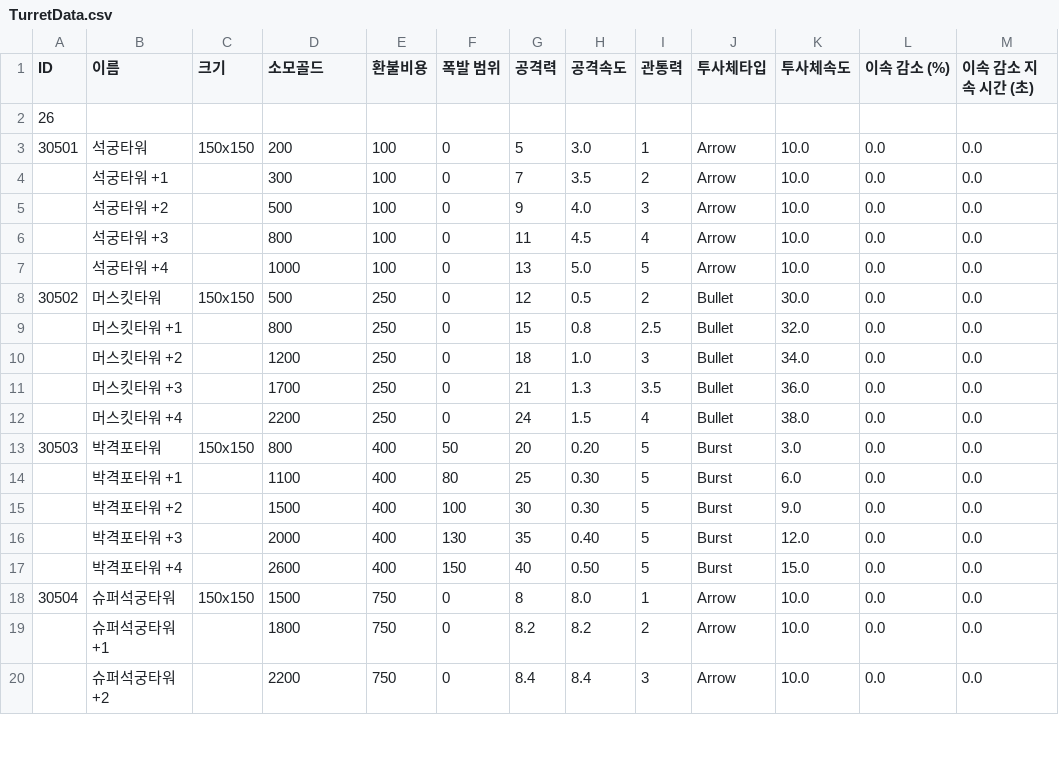
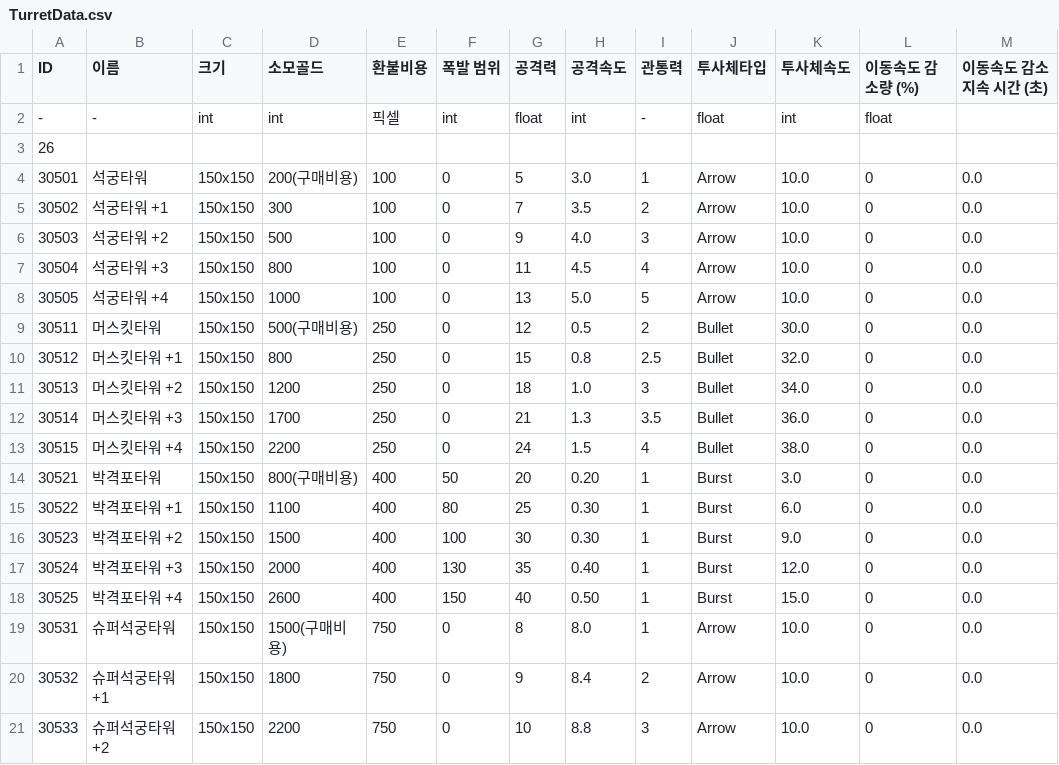
Before and after one commit to zmalqp123/Academy_2Q-Project, a CSV file: Resource/TurretData.csv, drawn as a sheet; only a part is shown; the diff covers the shown part only.

```diff
--- a/Resource/TurretData.csv
+++ b/Resource/TurretData.csv
@@ -1,20 +1,21 @@
-ID,이름,크기,소모골드,환불비용,폭발 범위,공격력,공격속도,관통력,투사체타입,투사체속도,이속 감소 (%),이속 감소 지속 시간 (초)
+ID,이름,크기,소모골드,환불비용,폭발 범위,공격력,공격속도,관통력,투사체타입,투사체속도,이동속도 감소량 (%),이동속도 감소 지속 시간 (초)
+-, -, int, int, 픽셀, int, float, int, -, float, int, float
 26
-30501,석궁타워,150x150,200,100,0,5,3.0,1,Arrow,10.0,0.0,0.0
-,석궁타워 +1,,300,100,0,7,3.5,2,Arrow,10.0,0.0,0.0
-,석궁타워 +2,,500,100,0,9,4.0,3,Arrow,10.0,0.0,0.0
-,석궁타워 +3,,800,100,0,11,4.5,4,Arrow,10.0,0.0,0.0
-,석궁타워 +4,,1000,100,0,13,5.0,5,Arrow,10.0,0.0,0.0
-30502,머스킷타워,150x150,500,250,0,12,0.5,2,Bullet,30.0,0.0,0.0
-,머스킷타워 +1,,800,250,0,15,0.8,2.5,Bullet,32.0,0.0,0.0
-,머스킷타워 +2,,1200,250,0,18,1.0,3,Bullet,34.0,0.0,0.0
-,머스킷타워 +3,,1700,250,0,21,1.3,3.5,Bullet,36.0,0.0,0.0
-,머스킷타워 +4,,2200,250,0,24,1.5,4,Bullet,38.0,0.0,0.0
-30503,박격포타워,150x150,800,400,50,20,0.20,5,Burst,3.0,0.0,0.0
-,박격포타워 +1,,1100,400,80,25,0.30,5,Burst,6.0,0.0,0.0
-,박격포타워 +2,,1500,400,100,30,0.30,5,Burst,9.0,0.0,0.0
-,박격포타워 +3,,2000,400,130,35,0.40,5,Burst,12.0,0.0,0.0
-,박격포타워 +4,,2600,400,150,40,0.50,5,Burst,15.0,0.0,0.0
-30504,슈퍼석궁타워,150x150,1500,750,0,8,8.0,1,Arrow,10.0,0.0,0.0
-,슈퍼석궁타워 +1,,1800,750,0,8.2,8.2,2,Arrow,10.0,0.0,0.0
-,슈퍼석궁타워 +2,,2200,750,0,8.4,8.4,3,Arrow,10.0,0.0,0.0
+30501,석궁타워,150x150,200(구매비용),100,0,5,3.0,1,Arrow,10.0,0,0.0
+30502,석궁타워 +1,150x150,300,100,0,7,3.5,2,Arrow,10.0,0,0.0
+30503,석궁타워 +2,150x150,500,100,0,9,4.0,3,Arrow,10.0,0,0.0
+30504,석궁타워 +3,150x150,800,100,0,11,4.5,4,Arrow,10.0,0,0.0
+30505,석궁타워 +4,150x150,1000,100,0,13,5.0,5,Arrow,10.0,0,0.0
+30511,머스킷타워,150x150,500(구매비용),250,0,12,0.5,2,Bullet,30.0,0,0.0
+30512,머스킷타워 +1,150x150,800,250,0,15,0.8,2.5,Bullet,32.0,0,0.0
+30513,머스킷타워 +2,150x150,1200,250,0,18,1.0,3,Bullet,34.0,0,0.0
+30514,머스킷타워 +3,150x150,1700,250,0,21,1.3,3.5,Bullet,36.0,0,0.0
+30515,머스킷타워 +4,150x150,2200,250,0,24,1.5,4,Bullet,38.0,0,0.0
+30521,박격포타워,150x150,800(구매비용),400,50,20,0.20,1,Burst,3.0,0,0.0
+30522,박격포타워 +1,150x150,1100,400,80,25,0.30,1,Burst,6.0,0,0.0
+30523,박격포타워 +2,150x150,1500,400,100,30,0.30,1,Burst,9.0,0,0.0
+30524,박격포타워 +3,150x150,2000,400,130,35,0.40,1,Burst,12.0,0,0.0
+30525,박격포타워 +4,150x150,2600,400,150,40,0.50,1,Burst,15.0,0,0.0
+30531,슈퍼석궁타워,150x150,1500(구매비용),750,0,8,8.0,1,Arrow,10.0,0,0.0
+30532,슈퍼석궁타워 +1,150x150,1800,750,0,9,8.4,2,Arrow,10.0,0,0.0
+30533,슈퍼석궁타워 +2,150x150,2200,750,0,10,8.8,3,Arrow,10.0,0,0.0
```
Also changed, not shown: 28 edited cells elsewhere in this file, 21 other files.
